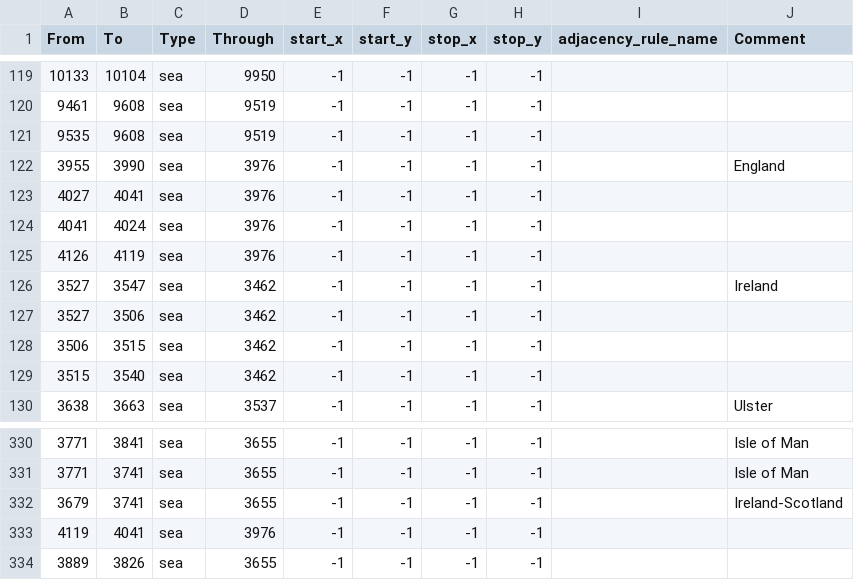
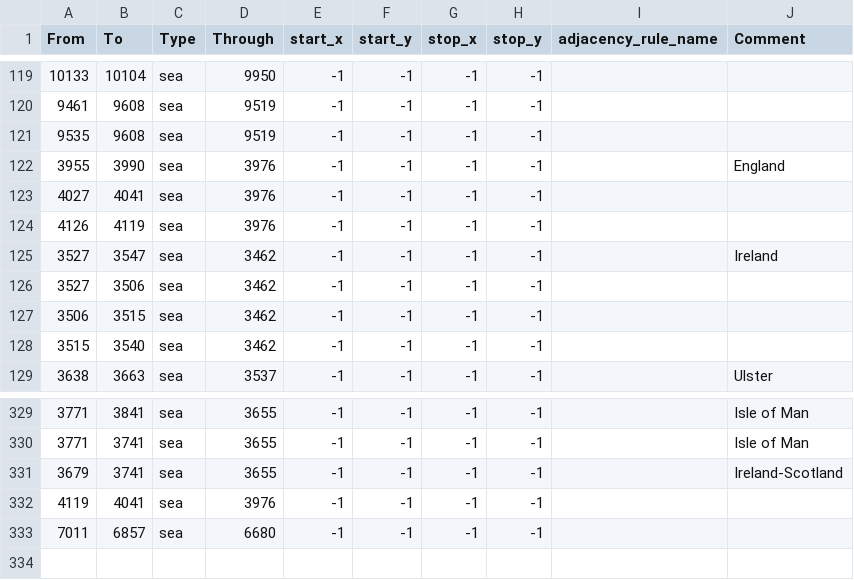
Before and after one commit to Hanntheccho/HOI4-Beyond-Earth, a CSV file: map/adjacencies.csv, drawn as a sheet; only a part is shown, gaps mark what is left out.

```diff
--- a/map/adjacencies.csv
+++ b/map/adjacencies.csv
@@ -123,3 +123,2 @@ From;To;Type;Through;start_x;start_y;stop_x;stop_y;adjacency_rule_name;Comment
 4027;4041;sea;3976;-1;-1;-1;-1;;
-4041;4024;sea;3976;-1;-1;-1;-1;;
 4126;4119;sea;3976;-1;-1;-1;-1;;
@@ -333,2 +332,2 @@ From;To;Type;Through;start_x;start_y;stop_x;stop_y;adjacency_rule_name;Comment
 4119;4041;sea;3976;-1;-1;-1;-1;;
-3889;3826;sea;3655;-1;-1;-1;-1;;
+7011;6857;sea;6680;-1;-1;-1;-1;;
```
Also changed, not shown: 56 other files.
